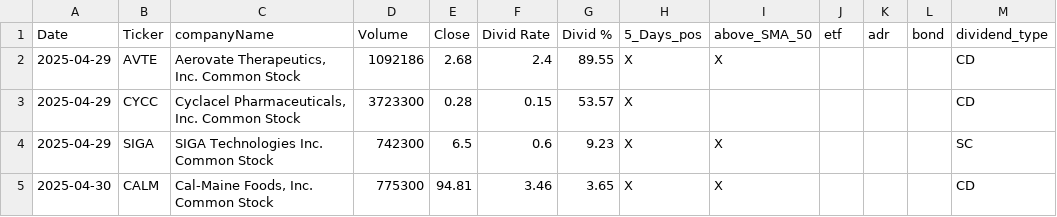
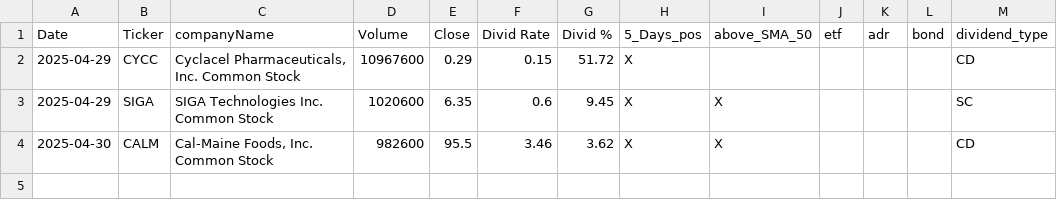
Before and after one commit to fxhuhn/dividend-shorter, a CSV file: screener.csv, drawn as a sheet.

```diff
--- a/screener.csv
+++ b/screener.csv
@@ -1,5 +1,4 @@
 Date,Ticker,companyName,Volume,Close,Divid Rate,Divid %,5_Days_pos,above_SMA_50,etf,adr,bond,dividend_type
-2025-04-29,AVTE,"Aerovate Therapeutics, Inc. Common Stock",1092186,2.68,2.4,89.55,X,X,,,,CD
-2025-04-29,CYCC,"Cyclacel Pharmaceuticals, Inc. Common Stock",3723300,0.28,0.15,53.57,X,,,,,CD
-2025-04-29,SIGA,SIGA Technologies Inc. Common Stock,742300,6.5,0.6,9.23,X,X,,,,SC
-2025-04-30,CALM,"Cal-Maine Foods, Inc. Common Stock",775300,94.81,3.46,3.65,X,X,,,,CD
+2025-04-29,CYCC,"Cyclacel Pharmaceuticals, Inc. Common Stock",10967600,0.29,0.15,51.72,X,,,,,CD
+2025-04-29,SIGA,SIGA Technologies Inc. Common Stock,1020600,6.35,0.6,9.45,X,X,,,,SC
+2025-04-30,CALM,"Cal-Maine Foods, Inc. Common Stock",982600,95.5,3.46,3.62,X,X,,,,CD
```
